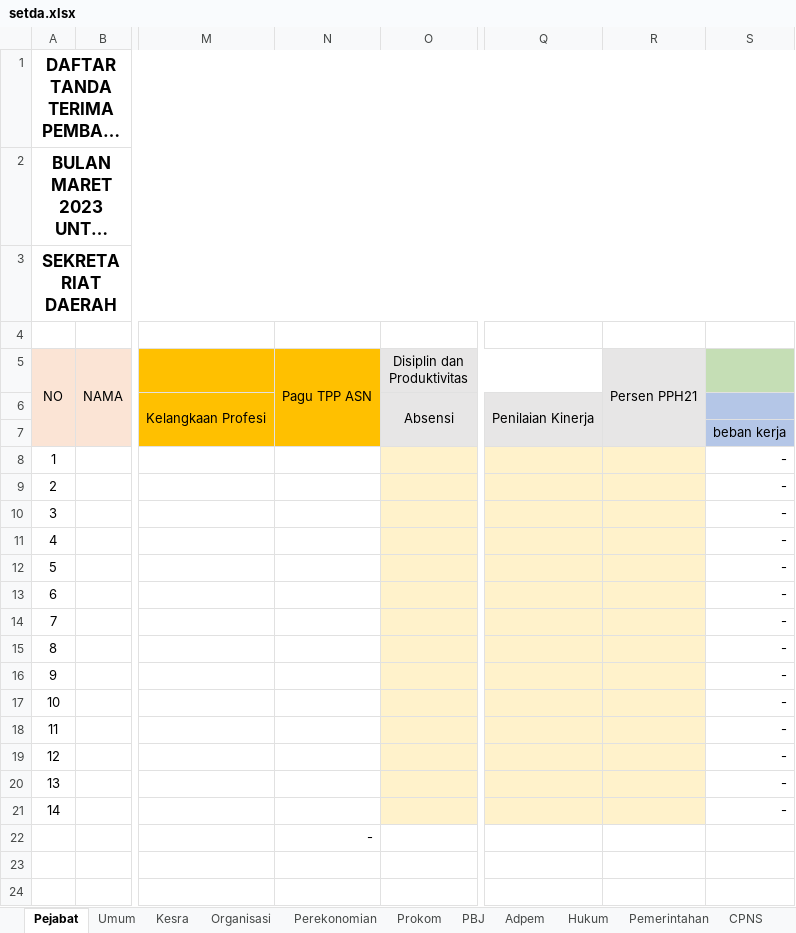
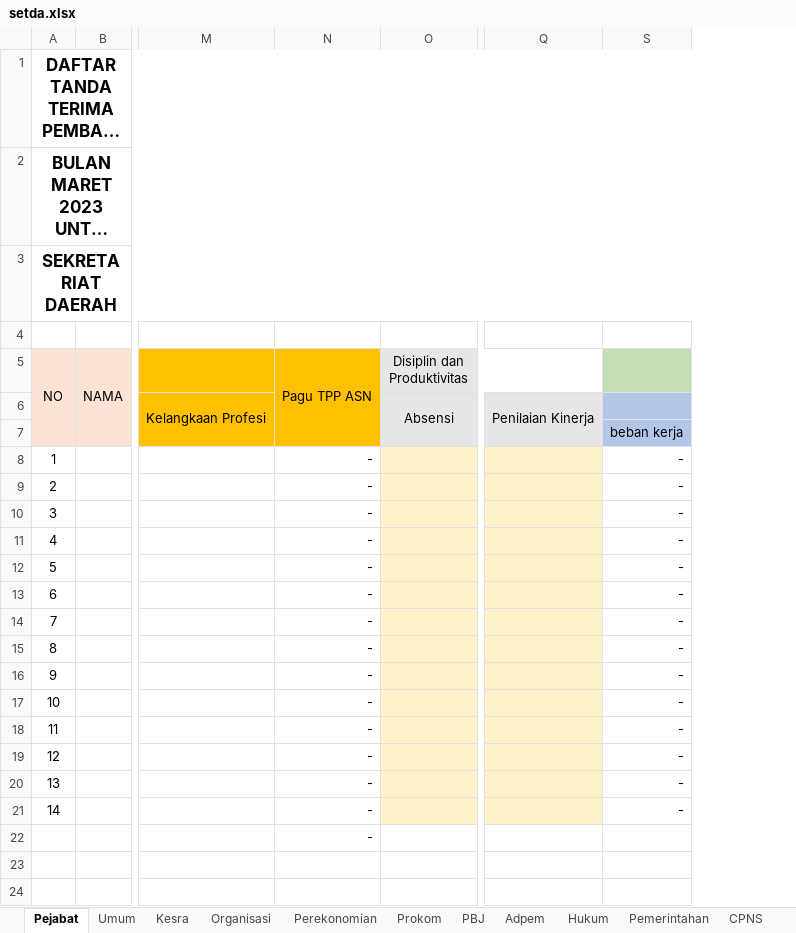
Before and after one commit to asrani27/tpp, an Excel workbook: public/excel/setda.xlsx, sheet Pejabat, drawn as a sheet; only a part is shown, gaps mark what is left out; long unchanged cells end in …; values as stored, in another font and other column widths than the file's, no borders; the diff names each change by its address in the sheet, - before the commit and + after, or states it on an @@ line.

```diff
--- a/public/excel/setda.xlsx (sheet Pejabat)
+++ b/public/excel/setda.xlsx (sheet Pejabat)
@@ column R (Persen PPH21) hidden, empty @@
-N8:N21 (Pagu TPP ASN): (empty)
+N8:N21 (Pagu TPP ASN): -
```
Also changed, not shown: sheet PLT, sheet CPNS, sheet Hukum, sheet Perekonomian, sheet Adpem, sheet Kesra, 5 more sheets, 3 other files.
